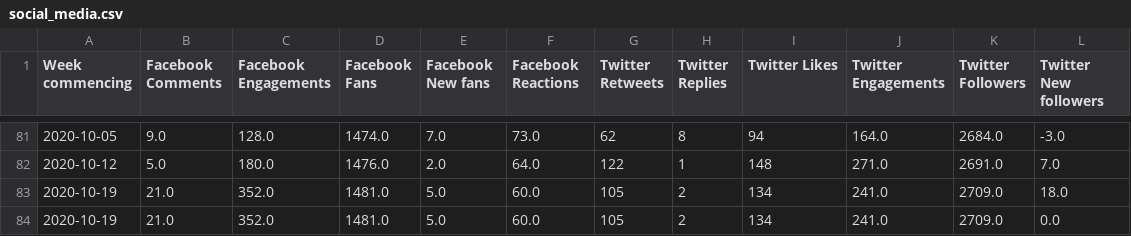
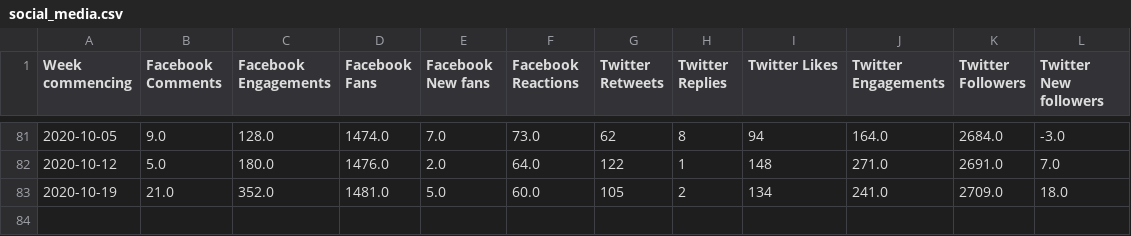
Before and after one commit to 0sumrich/library-dash, a CSV file: src/data/social_media.csv, drawn as a sheet; only a part is shown, gaps mark what is left out; the diff names each change by its address in the sheet, - before the commit and + after, or states it on an @@ line.

```diff
--- a/src/data/social_media.csv
+++ b/src/data/social_media.csv
-row 84: 2020-10-19 | 21.0 | 352.0 | 1481.0 | 5.0 | 60.0 | 105 | 2 | 134 | 241.0 | 2709.0 | 0.0
```
Also changed, not shown: src/data/borrowers.csv, src/data/issues_renewals.csv, 2 other files.
